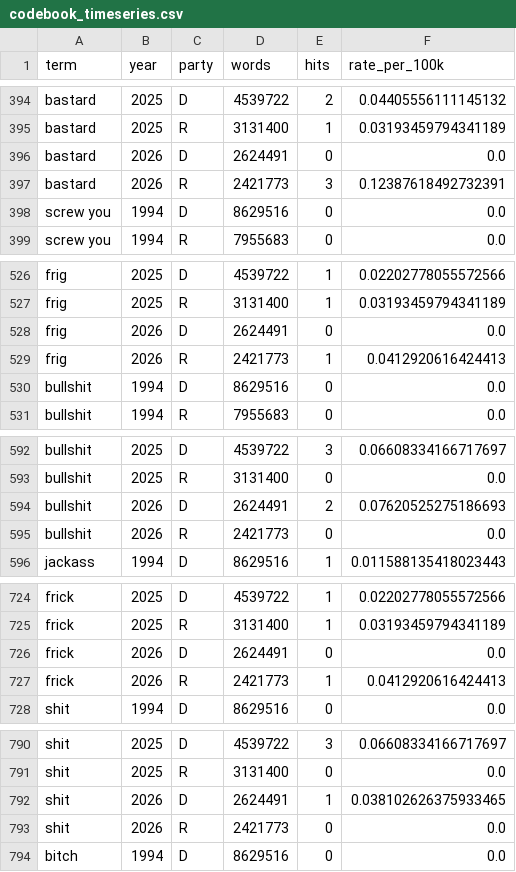
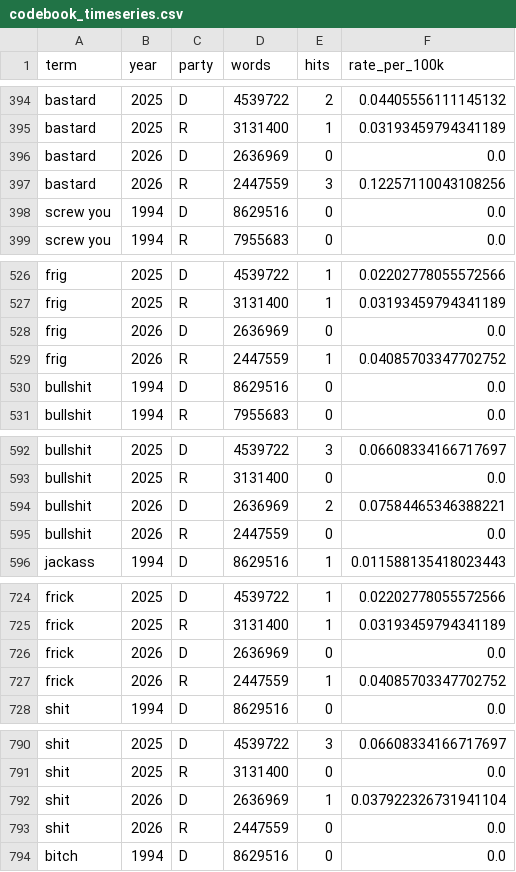
Before and after one commit to hanshanley/congressional_record, a CSV file: outputs/figures/profanity_terms/codebook_timeseries.csv, drawn as a sheet; only a part is shown, gaps mark what is left out; the diff covers the shown part only.

```diff
--- a/outputs/figures/profanity_terms/codebook_timeseries.csv
+++ b/outputs/figures/profanity_terms/codebook_timeseries.csv
@@ -395,4 +395,4 @@ bastard,2025,D,4539722,2,0.04405556111145132
 bastard,2025,R,3131400,1,0.03193459794341189
-bastard,2026,D,2624491,0,0.0
-bastard,2026,R,2421773,3,0.12387618492732391
+bastard,2026,D,2636969,0,0.0
+bastard,2026,R,2447559,3,0.12257110043108256
 screw you,1994,D,8629516,0,0.0
@@ -527,4 +527,4 @@ frig,2025,D,4539722,1,0.02202778055572566
 frig,2025,R,3131400,1,0.03193459794341189
-frig,2026,D,2624491,0,0.0
-frig,2026,R,2421773,1,0.0412920616424413
+frig,2026,D,2636969,0,0.0
+frig,2026,R,2447559,1,0.04085703347702752
 bullshit,1994,D,8629516,0,0.0
@@ -593,4 +593,4 @@ bullshit,2025,D,4539722,3,0.06608334166717697
 bullshit,2025,R,3131400,0,0.0
-bullshit,2026,D,2624491,2,0.07620525275186693
-bullshit,2026,R,2421773,0,0.0
+bullshit,2026,D,2636969,2,0.07584465346388221
+bullshit,2026,R,2447559,0,0.0
 jackass,1994,D,8629516,1,0.011588135418023443
@@ -725,4 +725,4 @@ frick,2025,D,4539722,1,0.02202778055572566
 frick,2025,R,3131400,1,0.03193459794341189
-frick,2026,D,2624491,0,0.0
-frick,2026,R,2421773,1,0.0412920616424413
+frick,2026,D,2636969,0,0.0
+frick,2026,R,2447559,1,0.04085703347702752
 shit,1994,D,8629516,0,0.0
@@ -791,4 +791,4 @@ shit,2025,D,4539722,3,0.06608334166717697
 shit,2025,R,3131400,0,0.0
-shit,2026,D,2624491,1,0.038102626375933465
-shit,2026,R,2421773,0,0.0
+shit,2026,D,2636969,1,0.037922326731941104
+shit,2026,R,2447559,0,0.0
 bitch,1994,D,8629516,0,0.0
```
Also changed, not shown: 164 edited cells elsewhere in this file, outputs/figures/profanity_terms/timeseries.csv, site/figures/profanity_terms/codebook_timeseries.csv, 45 other files.
